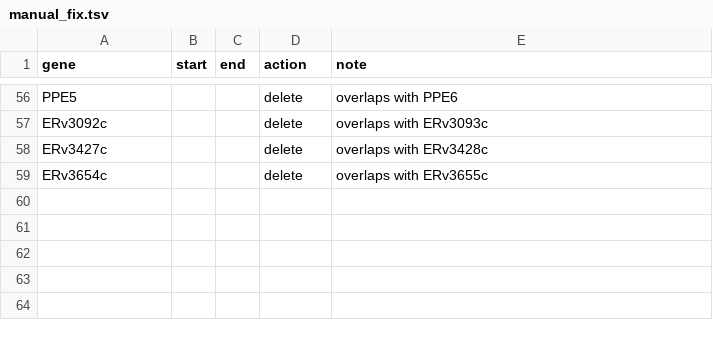
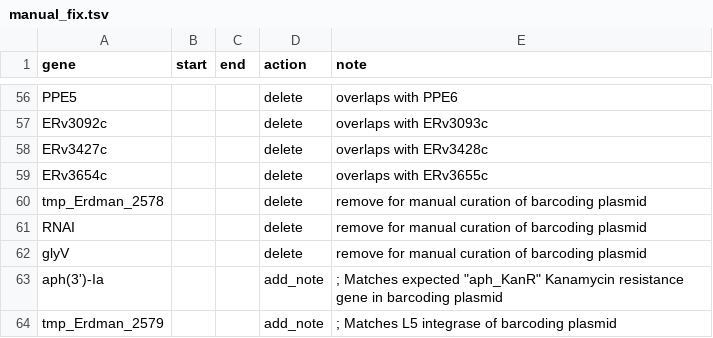
Before and after one commit to maxgmarin/erdman-asm-explore, a TSV file: Analysis/Annotation/manual_fix.tsv, drawn as a sheet; only a part is shown, gaps mark what is left out; the diff names each change by its address in the sheet, - before the commit and + after, or states it on an @@ line.

Commit message:
Updates to annotation processing

```diff
--- a/Analysis/Annotation/manual_fix.tsv
+++ b/Analysis/Annotation/manual_fix.tsv
+row 60: tmp_Erdman_2578 |  |  | delete | remove for manual curation of barcoding plasmid
+row 61: RNAI |  |  | delete | remove for manual curation of barcoding plasmid
+row 62: glyV |  |  | delete | remove for manual curation of barcoding plasmid
+row 63: aph(3')-Ia |  |  | add_note | ; Matches expected "aph_KanR" Kanamycin resistance gene in barcoding plasmid
+row 64: tmp_Erdman_2579 |  |  | add_note | ; Matches L5 integrase of barcoding plasmid
```
Also changed, not shown: 13 other files.
